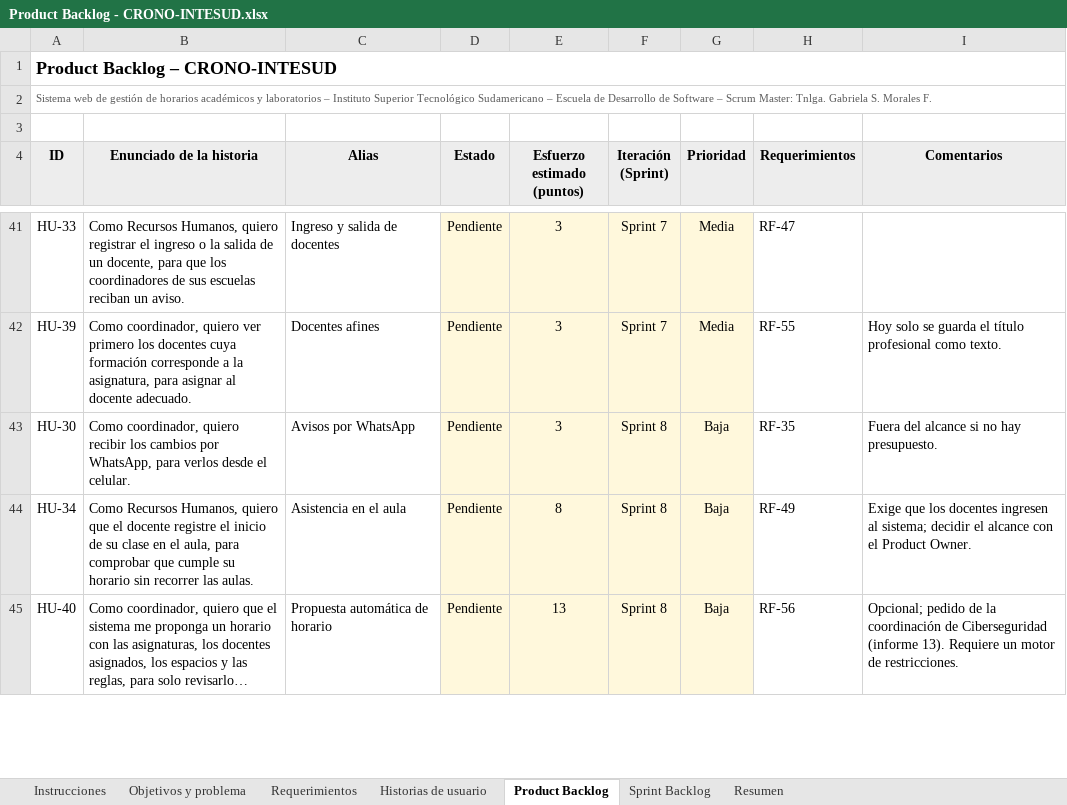
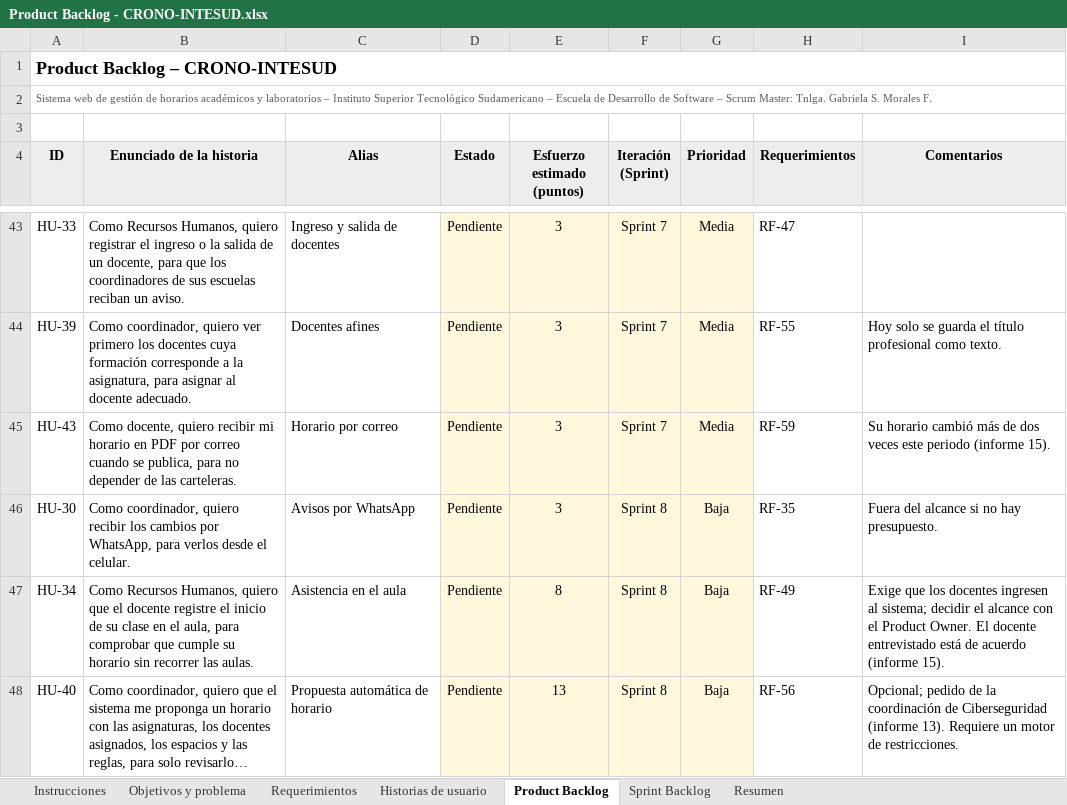
Before and after one commit to betzabxscobar/CronogramasIntesud, an Excel workbook: docs/07-scrum/Product Backlog - CRONO-INTESUD.xlsx, sheet Product Backlog, drawn as a sheet; only a part is shown, gaps mark what is left out; long unchanged cells end in …; values as stored, in another font and other column widths than the file's, no borders; addresses are those after the commit; the diff covers the shown part only; the diff names each change by its address in the sheet, - before the commit and + after, or states it on an @@ line.

Commit message:
Actualizar el Product Backlog y la entrevista a la Scrum Master
Nuevas historias HU-41 a HU-43.

```diff
--- a/docs/07-scrum/Product Backlog - CRONO-INTESUD.xlsx (sheet Product Backlog)
+++ b/docs/07-scrum/Product Backlog - CRONO-INTESUD.xlsx (sheet Product Backlog)
+row 45: HU-43 | Como docente, quiero recibir mi horario en PDF por correo cuando se publica, para no depender de las carteleras. | Horario por correo | Pendiente | 3 | Sprint 7 | Media | RF-59 | Su horario cambió más de dos veces este periodo (informe 15).
-I47 (Comentarios): …Product Owner.
+I47 (Comentarios): …Product Owner. El docente entrevistado está de acuerdo (informe 15).
```
Also changed, not shown: 2 added rows and 1 edited cell elsewhere in this sheet, sheet Historias de usuario, sheet Sprint Backlog, sheet Requerimientos, sheet Resumen, formulas that keep their value, 2 other files.
